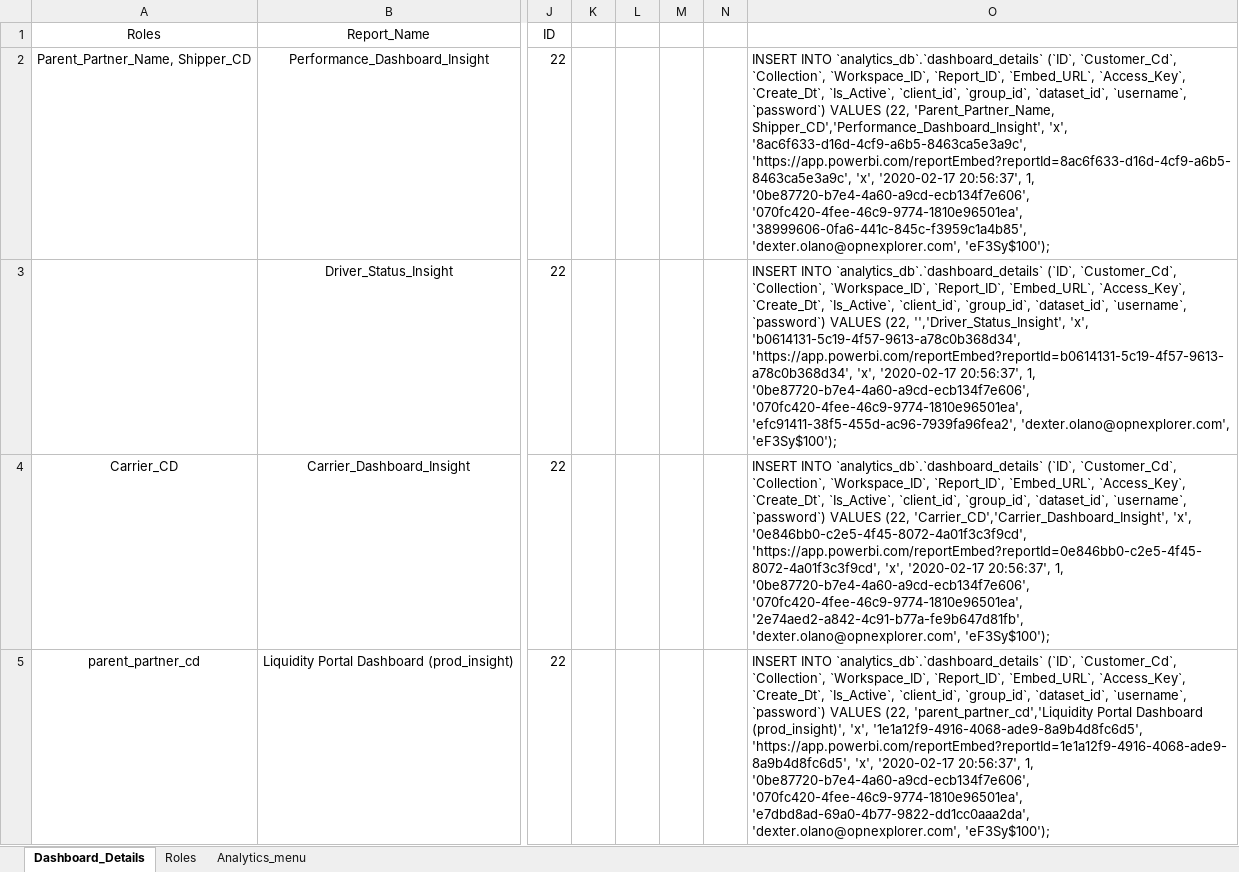
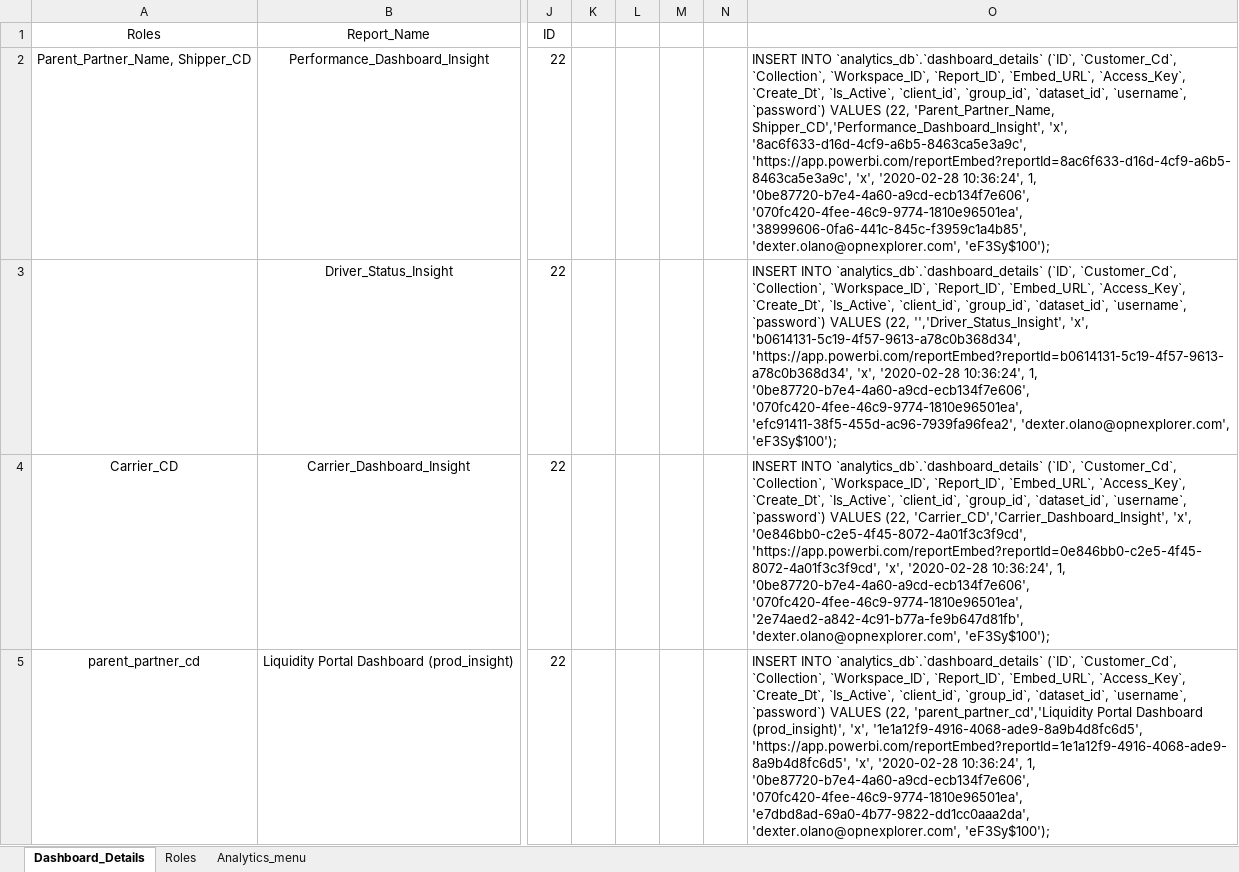
Before and after one commit to dakstoy/dakstoy, an Excel workbook: Insightscs/dashboard_details_insight.xlsx, sheet Dashboard_Details, drawn as a sheet; only a part is shown, gaps mark what is left out; values as stored, in another font and other column widths than the file's, no borders; the diff covers the shown part only; the diff names each change by its address in the sheet, - before the commit and + after, or states it on an @@ line.

```diff
--- a/Insightscs/dashboard_details_insight.xlsx (sheet Dashboard_Details)
+++ b/Insightscs/dashboard_details_insight.xlsx (sheet Dashboard_Details)
-O2: …'https://app.powerbi.com/reportEmbed?reportId=8ac6f633-d16d-4cf9-a6b5-8463ca5e3a9c', 'x', '2020-02-17 20:56:37', 1, '0be87720-b7e4-4a60-a9cd-ecb134f7e606',…
+O2: …'https://app.powerbi.com/reportEmbed?reportId=8ac6f633-d16d-4cf9-a6b5-8463ca5e3a9c', 'x', '2020-02-28 10:36:24', 1, '0be87720-b7e4-4a60-a9cd-ecb134f7e606',…
-O3: …'https://app.powerbi.com/reportEmbed?reportId=b0614131-5c19-4f57-9613-a78c0b368d34', 'x', '2020-02-17 20:56:37', 1, '0be87720-b7e4-4a60-a9cd-ecb134f7e606',…
+O3: …'https://app.powerbi.com/reportEmbed?reportId=b0614131-5c19-4f57-9613-a78c0b368d34', 'x', '2020-02-28 10:36:24', 1, '0be87720-b7e4-4a60-a9cd-ecb134f7e606',…
-O4: …'https://app.powerbi.com/reportEmbed?reportId=0e846bb0-c2e5-4f45-8072-4a01f3c3f9cd', 'x', '2020-02-17 20:56:37', 1, '0be87720-b7e4-4a60-a9cd-ecb134f7e606',…
+O4: …'https://app.powerbi.com/reportEmbed?reportId=0e846bb0-c2e5-4f45-8072-4a01f3c3f9cd', 'x', '2020-02-28 10:36:24', 1, '0be87720-b7e4-4a60-a9cd-ecb134f7e606',…
-O5: …'https://app.powerbi.com/reportEmbed?reportId=1e1a12f9-4916-4068-ade9-8a9b4d8fc6d5', 'x', '2020-02-17 20:56:37', 1, '0be87720-b7e4-4a60-a9cd-ecb134f7e606',…
+O5: …'https://app.powerbi.com/reportEmbed?reportId=1e1a12f9-4916-4068-ade9-8a9b4d8fc6d5', 'x', '2020-02-28 10:36:24', 1, '0be87720-b7e4-4a60-a9cd-ecb134f7e606',…
```
Also changed, not shown: 3 added rows and 4 edited cells elsewhere in this sheet, sheet Analytics_menu, 9 other files.
